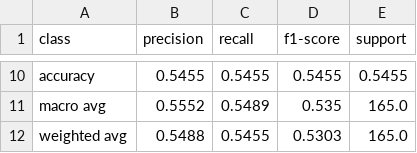
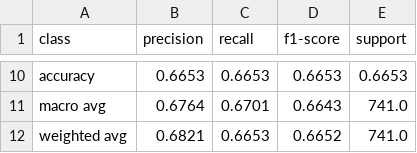
Before and after one commit to mrpanigale/Traffic_vehicle, a CSV file: reports/csv/avgpool_model/avgPoolModel_CF_VAL.csv, drawn as a sheet; only a part is shown, gaps mark what is left out; the diff covers the shown part only; the diff names each change by its address in the sheet, - before the commit and + after, or states it on an @@ line.

Commit message:
new run: we have new datas

```diff
--- a/reports/csv/avgpool_model/avgPoolModel_CF_VAL.csv
+++ b/reports/csv/avgpool_model/avgPoolModel_CF_VAL.csv
-B10 (precision): 0.5455
+B10 (precision): 0.6653
-C10 (recall): 0.5455
+C10 (recall): 0.6653
-D10 (f1-score): 0.5455
+D10 (f1-score): 0.6653
-E10 (support): 0.5455
+E10 (support): 0.6653
-B11 (precision): 0.5552
+B11 (precision): 0.6764
-C11 (recall): 0.5489
+C11 (recall): 0.6701
-D11 (f1-score): 0.535
+D11 (f1-score): 0.6643
-E11:E12 (support): 165.0
+E11:E12 (support): 741.0
-B12 (precision): 0.5488
+B12 (precision): 0.6821
-C12 (recall): 0.5455
+C12 (recall): 0.6653
-D12 (f1-score): 0.5303
+D12 (f1-score): 0.6652
```
Also changed, not shown: 32 edited cells elsewhere in this file, reports/csv/avgpool_model/CNN-avgPoolModel.csv, reports/csv/avgpool_model/avgPoolModel_CF_train.csv, 13 other files.
